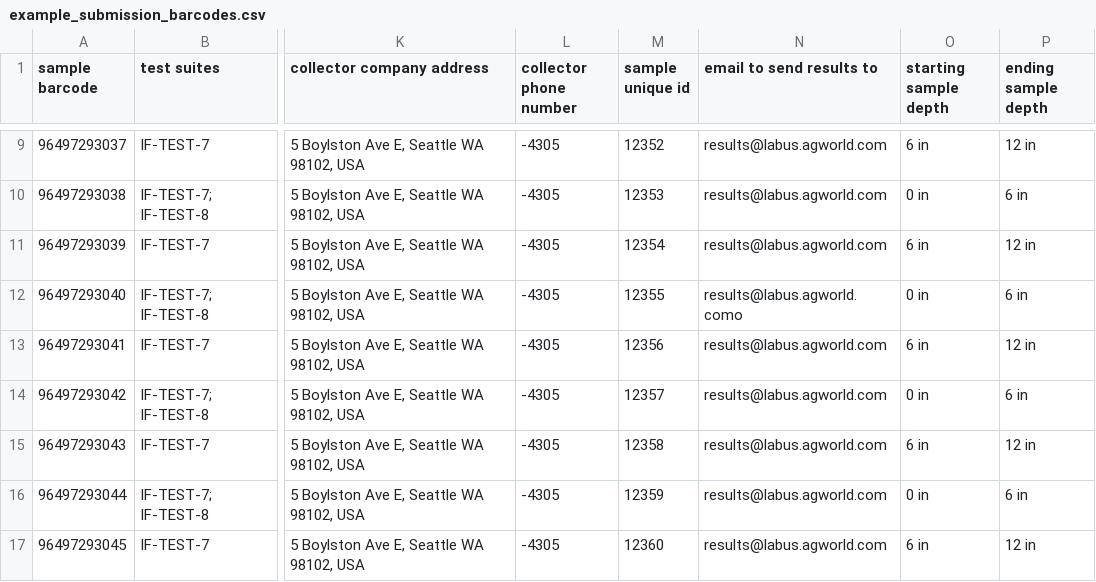
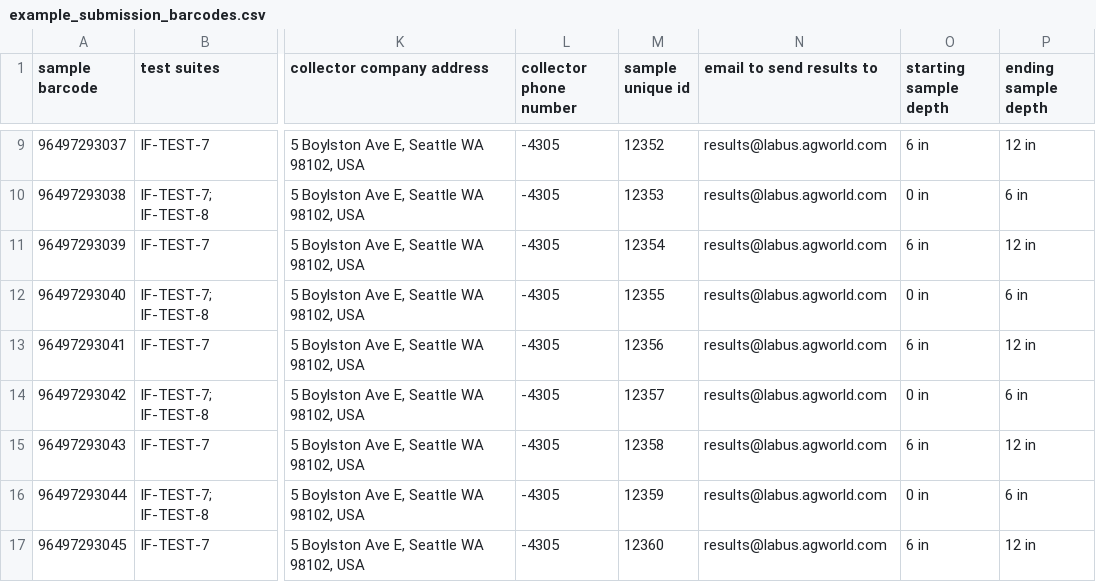
Before and after one commit to semiosBIO/modus-integration, a CSV file: example_submission_barcodes.csv, drawn as a sheet; only a part is shown, gaps mark what is left out; the diff names each change by its address in the sheet, - before the commit and + after, or states it on an @@ line.

Commit message:
Update example_submission_barcodes.csv

```diff
--- a/example_submission_barcodes.csv
+++ b/example_submission_barcodes.csv
-N12 (email to send results to): results@labus.agworld.como
+N12 (email to send results to): results@labus.agworld.com
```
